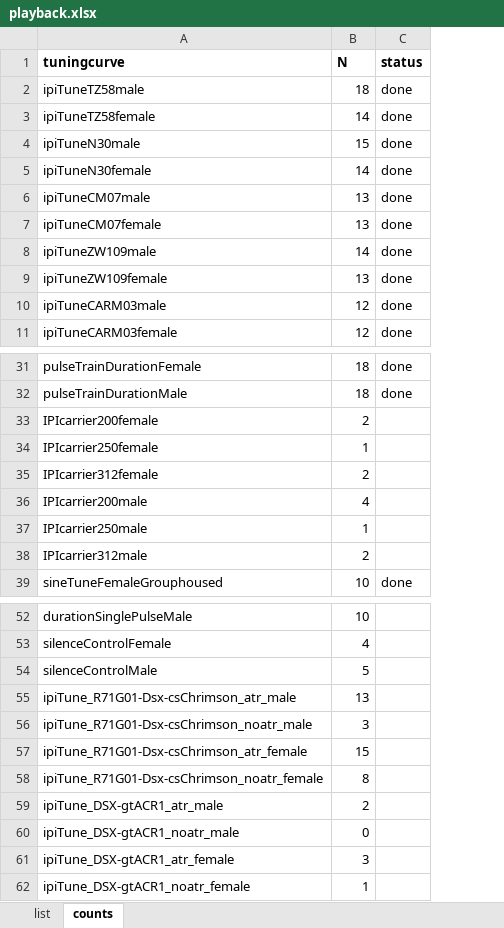
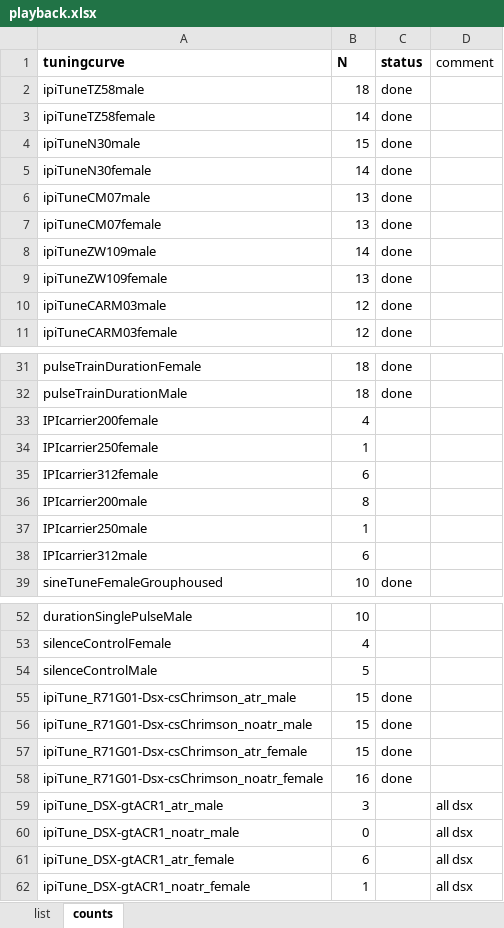
Before and after one commit to murthylab/FLyTRAP, an Excel workbook: playback.xlsx, sheet counts, drawn as a sheet; only a part is shown, gaps mark what is left out; values as stored, in another font and other column widths than the file's, no borders; charts and pictures and table styles not drawn; the diff covers the shown part only; the diff names each change by its address in the sheet, - before the commit and + after, or states it on an @@ line.

```diff
--- a/playback.xlsx (sheet counts)
+++ b/playback.xlsx (sheet counts)
+column D (comment), rows 59-62: all all dsx
-B33 (N): 2
+B33 (N): 4
-B35 (N): 2
+B35 (N): 6
-B36 (N): 4
+B36 (N): 8
-B38 (N): 2
+B38 (N): 6
-B55 (N): 13
+B55 (N): 15
-C55:C58 (status): (empty)
+C55:C58 (status): done
-B56 (N): 3
+B56 (N): 15
-B58 (N): 8
+B58 (N): 16
-B59 (N): 2
+B59 (N): 3
-B61 (N): 3
+B61 (N): 6
```
Also changed, not shown: 15 added rows and 16 edited cells elsewhere in this sheet, sheet list, playbackLists.xlsx.
